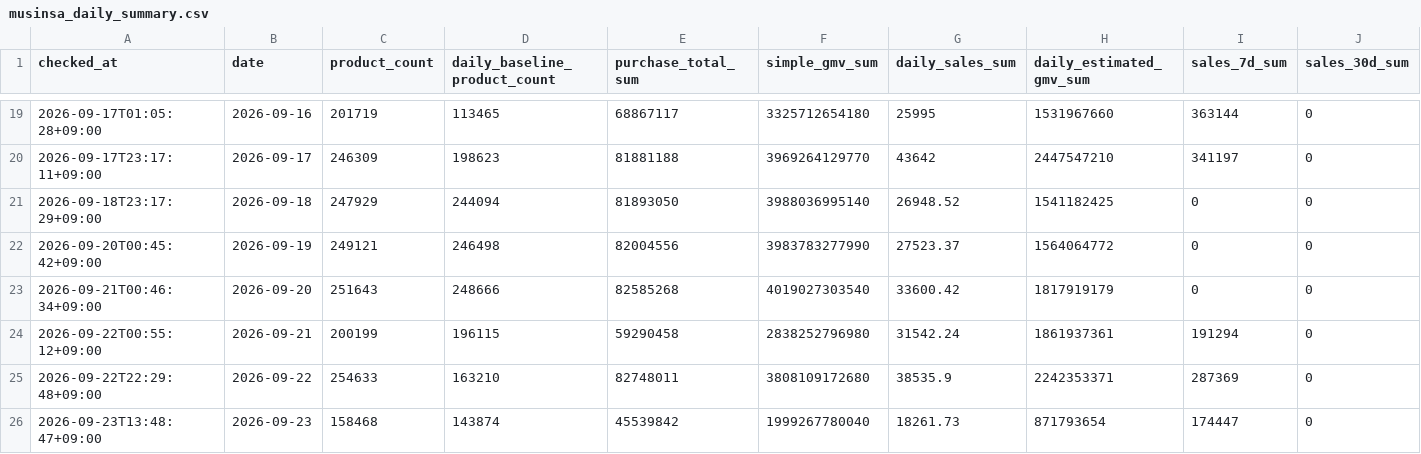
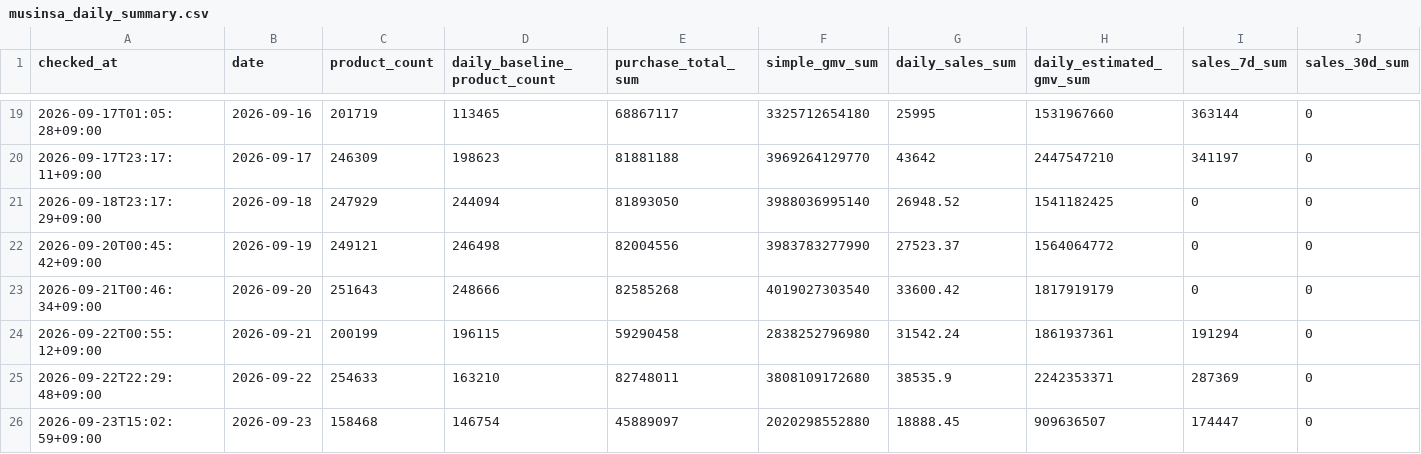
Before and after one commit to kwj-lab/-, a CSV file: musinsa_daily_summary.csv, drawn as a sheet; only a part is shown, gaps mark what is left out; removed rows and columns are numbered as before the commit, all else as after; rows hold the shown columns only; the diff names each change by its address in the sheet, - before the commit and + after, or states it on an @@ line.

```diff
--- a/musinsa_daily_summary.csv
+++ b/musinsa_daily_summary.csv
-row 26: 2026-09-23T13:48:47+09:00 | 2026-09-23 | 158468 | 143874 | 45539842 | 1999267780040 | 18261.73 | 871793654 | 174447 | 0
+row 26: 2026-09-23T15:02:59+09:00 | 2026-09-23 | 158468 | 146754 | 45889097 | 2020298552880 | 18888.45 | 909636507 | 174447 | 0
```
Also changed, not shown: 5 other files.
